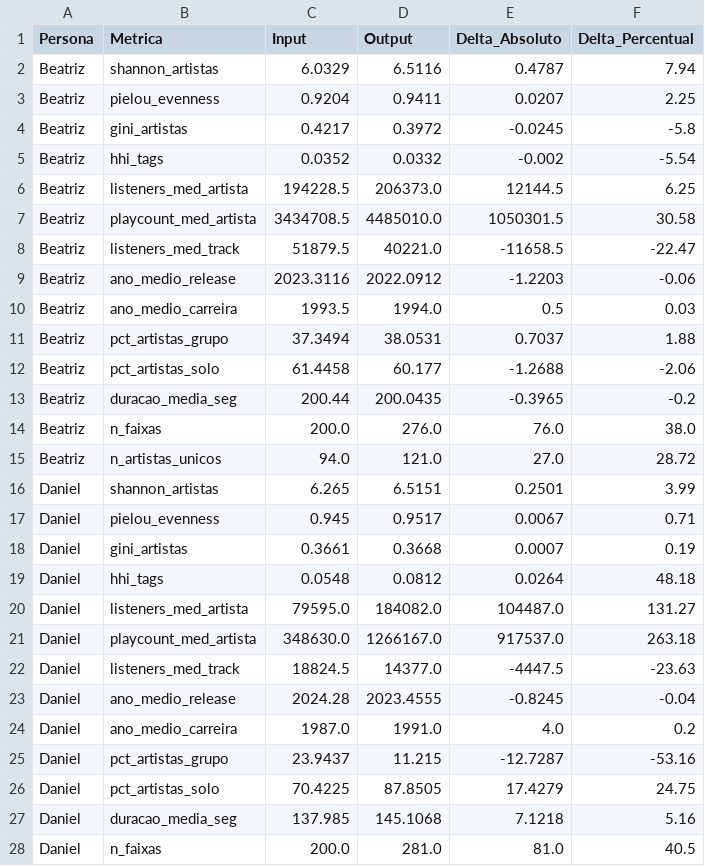
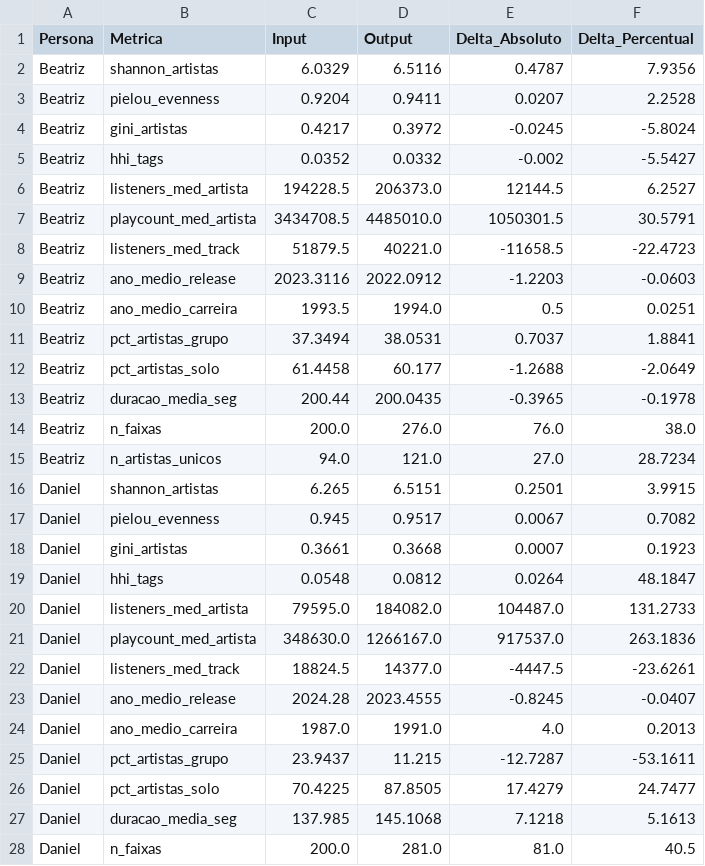
Before and after one commit to Marocosz/TCC, a CSV file: reports/comparison/delta_metrics.csv, drawn as a sheet; only a part is shown; the diff covers the shown part only.

Commit message:
fix(tcc): heatmap com 13 metricas de distorcao e sem arredondamento duplo
- Heatmap exclui n_faixas (indicador de volume de coleta, nao de distorcao),
  ficando com as 13 metricas de distorcao, alinhado a Tabela de Delta do texto.
- delta_metrics passa a gravar Delta_Percentual com 4 casas: o heatmap (fmt .1f)
  arredondava sobre um valor ja arredondado a 2 casas e divergia da tabela em 4
  celulas na fronteira .x5 (Pielou/Beatriz, listeners/artista/Beatriz,
  %Solo/Daniel, Ano-Carreira/Sofia). Heatmap regenerado, agora identico a Tabela 10.

```diff
--- a/reports/comparison/delta_metrics.csv
+++ b/reports/comparison/delta_metrics.csv
@@ -1,28 +1,28 @@
 Persona,Metrica,Input,Output,Delta_Absoluto,Delta_Percentual
-Beatriz,shannon_artistas,6.0329,6.5116,0.4787,7.94
-Beatriz,pielou_evenness,0.9204,0.9411,0.0207,2.25
-Beatriz,gini_artistas,0.4217,0.3972,-0.0245,-5.8
-Beatriz,hhi_tags,0.0352,0.0332,-0.002,-5.54
-Beatriz,listeners_med_artista,194228.5,206373.0,12144.5,6.25
-Beatriz,playcount_med_artista,3434708.5,4485010.0,1050301.5,30.58
-Beatriz,listeners_med_track,51879.5,40221.0,-11658.5,-22.47
-Beatriz,ano_medio_release,2023.3116,2022.0912,-1.2203,-0.06
-Beatriz,ano_medio_carreira,1993.5,1994.0,0.5,0.03
-Beatriz,pct_artistas_grupo,37.3494,38.0531,0.7037,1.88
-Beatriz,pct_artistas_solo,61.4458,60.177,-1.2688,-2.06
-Beatriz,duracao_media_seg,200.44,200.0435,-0.3965,-0.2
+Beatriz,shannon_artistas,6.0329,6.5116,0.4787,7.9356
+Beatriz,pielou_evenness,0.9204,0.9411,0.0207,2.2528
+Beatriz,gini_artistas,0.4217,0.3972,-0.0245,-5.8024
+Beatriz,hhi_tags,0.0352,0.0332,-0.002,-5.5427
+Beatriz,listeners_med_artista,194228.5,206373.0,12144.5,6.2527
+Beatriz,playcount_med_artista,3434708.5,4485010.0,1050301.5,30.5791
+Beatriz,listeners_med_track,51879.5,40221.0,-11658.5,-22.4723
+Beatriz,ano_medio_release,2023.3116,2022.0912,-1.2203,-0.0603
+Beatriz,ano_medio_carreira,1993.5,1994.0,0.5,0.0251
+Beatriz,pct_artistas_grupo,37.3494,38.0531,0.7037,1.8841
+Beatriz,pct_artistas_solo,61.4458,60.177,-1.2688,-2.0649
+Beatriz,duracao_media_seg,200.44,200.0435,-0.3965,-0.1978
 Beatriz,n_faixas,200.0,276.0,76.0,38.0
-Beatriz,n_artistas_unicos,94.0,121.0,27.0,28.72
-Daniel,shannon_artistas,6.265,6.5151,0.2501,3.99
-Daniel,pielou_evenness,0.945,0.9517,0.0067,0.71
-Daniel,gini_artistas,0.3661,0.3668,0.0007,0.19
-Daniel,hhi_tags,0.0548,0.0812,0.0264,48.18
-Daniel,listeners_med_artista,79595.0,184082.0,104487.0,131.27
-Daniel,playcount_med_artista,348630.0,1266167.0,917537.0,263.18
-Daniel,listeners_med_track,18824.5,14377.0,-4447.5,-23.63
-Daniel,ano_medio_release,2024.28,2023.4555,-0.8245,-0.04
-Daniel,ano_medio_carreira,1987.0,1991.0,4.0,0.2
-Daniel,pct_artistas_grupo,23.9437,11.215,-12.7287,-53.16
-Daniel,pct_artistas_solo,70.4225,87.8505,17.4279,24.75
-Daniel,duracao_media_seg,137.985,145.1068,7.1218,5.16
+Beatriz,n_artistas_unicos,94.0,121.0,27.0,28.7234
+Daniel,shannon_artistas,6.265,6.5151,0.2501,3.9915
+Daniel,pielou_evenness,0.945,0.9517,0.0067,0.7082
+Daniel,gini_artistas,0.3661,0.3668,0.0007,0.1923
+Daniel,hhi_tags,0.0548,0.0812,0.0264,48.1847
+Daniel,listeners_med_artista,79595.0,184082.0,104487.0,131.2733
+Daniel,playcount_med_artista,348630.0,1266167.0,917537.0,263.1836
+Daniel,listeners_med_track,18824.5,14377.0,-4447.5,-23.6261
+Daniel,ano_medio_release,2024.28,2023.4555,-0.8245,-0.0407
+Daniel,ano_medio_carreira,1987.0,1991.0,4.0,0.2013
+Daniel,pct_artistas_grupo,23.9437,11.215,-12.7287,-53.1611
+Daniel,pct_artistas_solo,70.4225,87.8505,17.4279,24.7477
+Daniel,duracao_media_seg,137.985,145.1068,7.1218,5.1613
 Daniel,n_faixas,200.0,281.0,81.0,40.5
```
Also changed, not shown: 24 edited cells elsewhere in this file, reports/comparison/delta_metrics_pivot.csv, 4 other files.
